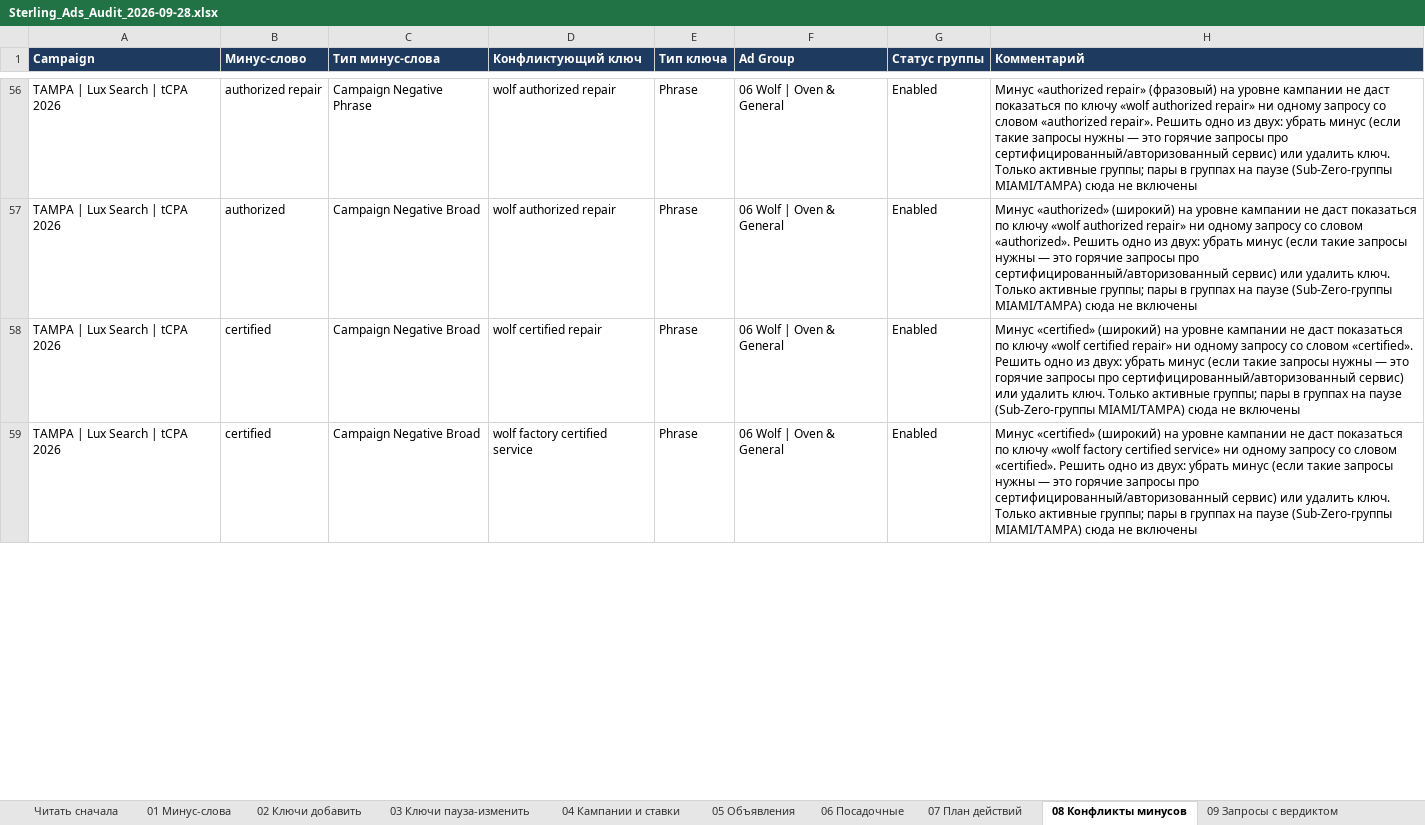
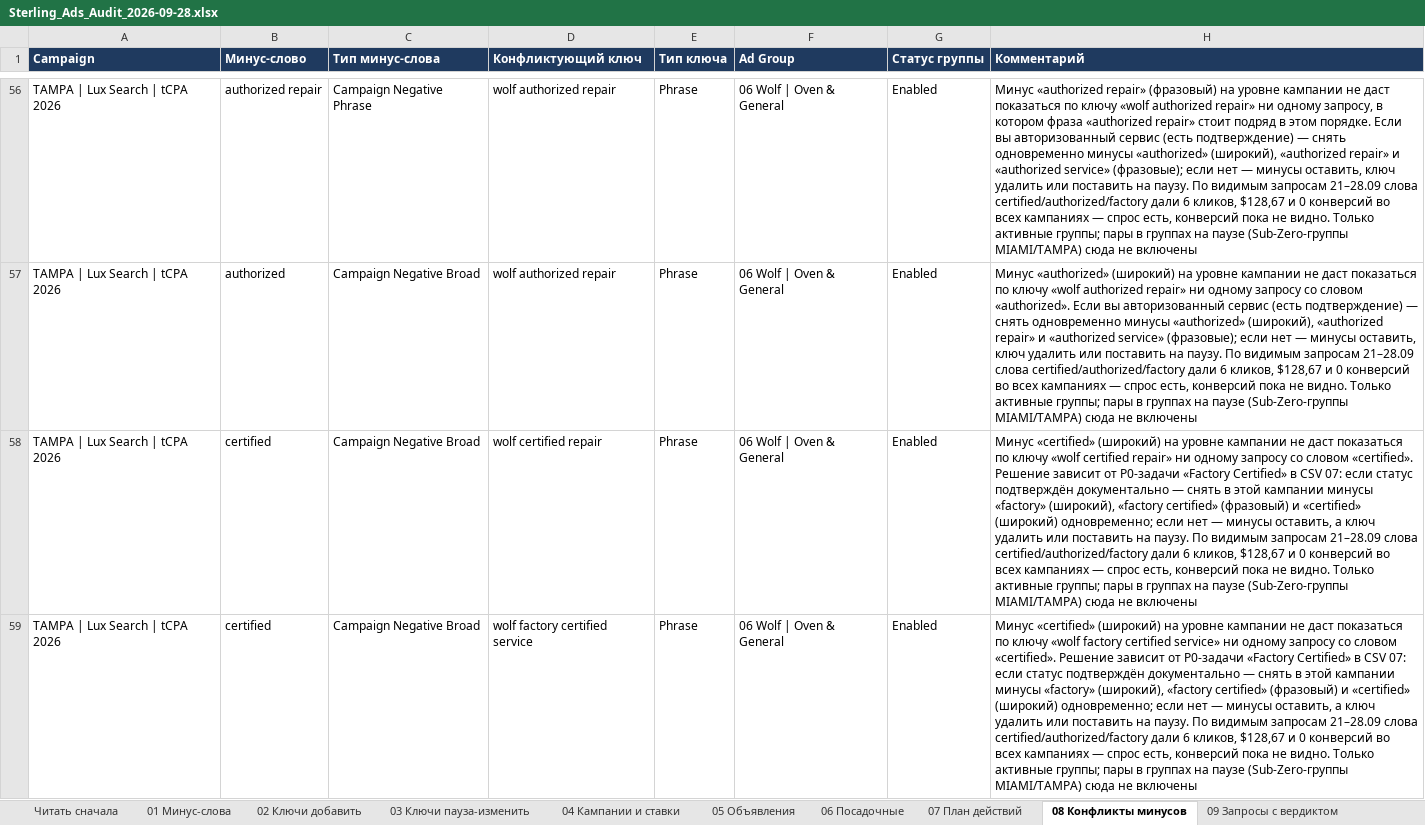
Before and after one commit to sshahmax/Max, an Excel workbook: google-ads-audit-2026-09-28/Sterling_Ads_Audit_2026-09-28.xlsx, sheet 08 Конфликты минусов, drawn as a sheet; only a part is shown, gaps mark what is left out; values as stored, in another font and other column widths than the file's, no borders; the diff covers the shown part only; the diff names each change by its address in the sheet, - before the commit and + after, or states it on an @@ line.

```diff
--- a/google-ads-audit-2026-09-28/Sterling_Ads_Audit_2026-09-28.xlsx (sheet 08 Конфликты минусов)
+++ b/google-ads-audit-2026-09-28/Sterling_Ads_Audit_2026-09-28.xlsx (sheet 08 Конфликты минусов)
-H56 (Комментарий): …ни одному запросу со словом «authorized repair». Решить одно из двух: убрать минус (если такие запросы нужны — это горячие запросы про сертифицированный/авторизованный сервис) или удалить ключ. Только активные…
+H56 (Комментарий): …ни одному запросу, в котором фраза «authorized repair» стоит подряд в этом порядке. Если вы авторизованный сервис (есть подтверждение) — снять одновременно минусы «authorized» (широкий), «authorized repair» и «authorized service» (фразовые); если нет — минусы оставить, ключ удалить или поставить на паузу. По видимым запросам 21–28.09 слова certified/authorized/factory дали 6 кликов, $128,67 и 0 конверсий во всех кампаниях — спрос есть, конверсий пока не видно. Только активные…
-H57 (Комментарий): …словом «authorized». Решить одно из двух: убрать минус (если такие запросы нужны — это горячие запросы про сертифицированный/авторизованный сервис) или удалить ключ. Только активные…
+H57 (Комментарий): …словом «authorized». Если вы авторизованный сервис (есть подтверждение) — снять одновременно минусы «authorized» (широкий), «authorized repair» и «authorized service» (фразовые); если нет — минусы оставить, ключ удалить или поставить на паузу. По видимым запросам 21–28.09 слова certified/authorized/factory дали 6 кликов, $128,67 и 0 конверсий во всех кампаниях — спрос есть, конверсий пока не видно. Только активные…
-H58 (Комментарий): …словом «certified». Решить одно из двух: убрать минус (если такие запросы нужны — это горячие запросы про сертифицированный/авторизованный сервис) или удалить ключ. Только активные…
+H58 (Комментарий): …словом «certified». Решение зависит от P0-задачи «Factory Certified» в CSV 07: если статус подтверждён документально — снять в этой кампании минусы «factory» (широкий), «factory certified» (фразовый) и «certified» (широкий) одновременно; если нет — минусы оставить, а ключ удалить или поставить на паузу. По видимым запросам 21–28.09 слова certified/authorized/factory дали 6 кликов, $128,67 и 0 конверсий во всех кампаниях — спрос есть, конверсий пока не видно. Только активные…
-H59 (Комментарий): …словом «certified». Решить одно из двух: убрать минус (если такие запросы нужны — это горячие запросы про сертифицированный/авторизованный сервис) или удалить ключ. Только активные…
+H59 (Комментарий): …словом «certified». Решение зависит от P0-задачи «Factory Certified» в CSV 07: если статус подтверждён документально — снять в этой кампании минусы «factory» (широкий), «factory certified» (фразовый) и «certified» (широкий) одновременно; если нет — минусы оставить, а ключ удалить или поставить на паузу. По видимым запросам 21–28.09 слова certified/authorized/factory дали 6 кликов, $128,67 и 0 конверсий во всех кампаниях — спрос есть, конверсий пока не видно. Только активные…
```
Also changed, not shown: 58 edited cells elsewhere in this sheet, sheet 07 План действий, 3 other files.
